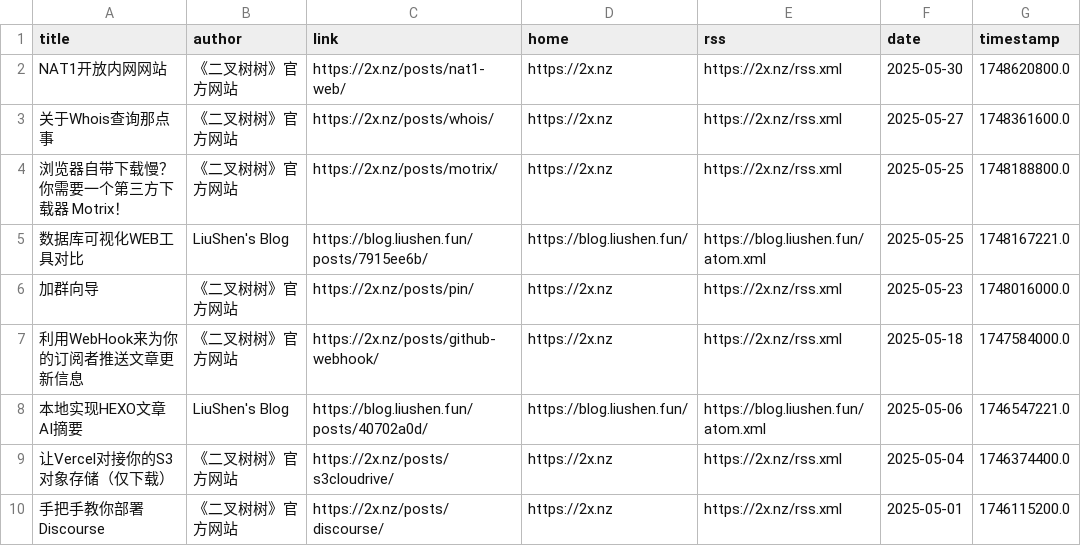
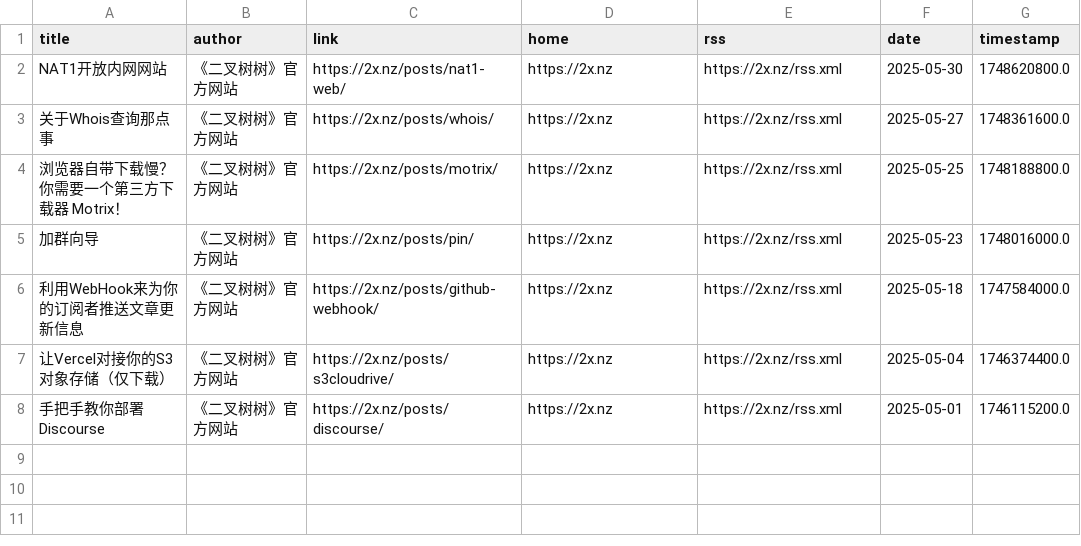
Before and after one commit to Kemeow0815/rssblog-source, a CSV file: user/default/date/202505/1.csv, drawn as a sheet; the diff names each change by its address in the sheet, - before the commit and + after, or states it on an @@ line.

```diff
--- a/user/default/date/202505/1.csv
+++ b/user/default/date/202505/1.csv
-row 5: 数据库可视化WEB工具对比 | LiuShen's Blog | https://blog.liushen.fun/posts/7915ee6b/ | https://blog.liushen.fun/ | https://blog.liushen.fun/atom.xml | 2025-05-25 | 1748167221.0
-row 8: 本地实现HEXO文章AI摘要 | LiuShen's Blog | https://blog.liushen.fun/posts/40702a0d/ | https://blog.liushen.fun/ | https://blog.liushen.fun/atom.xml | 2025-05-06 | 1746547221.0
```
Also changed, not shown: date/202507/1.csv, source/103aed9e52874174c3cdcff3fb1690d9/1.csv, 4 other files.
